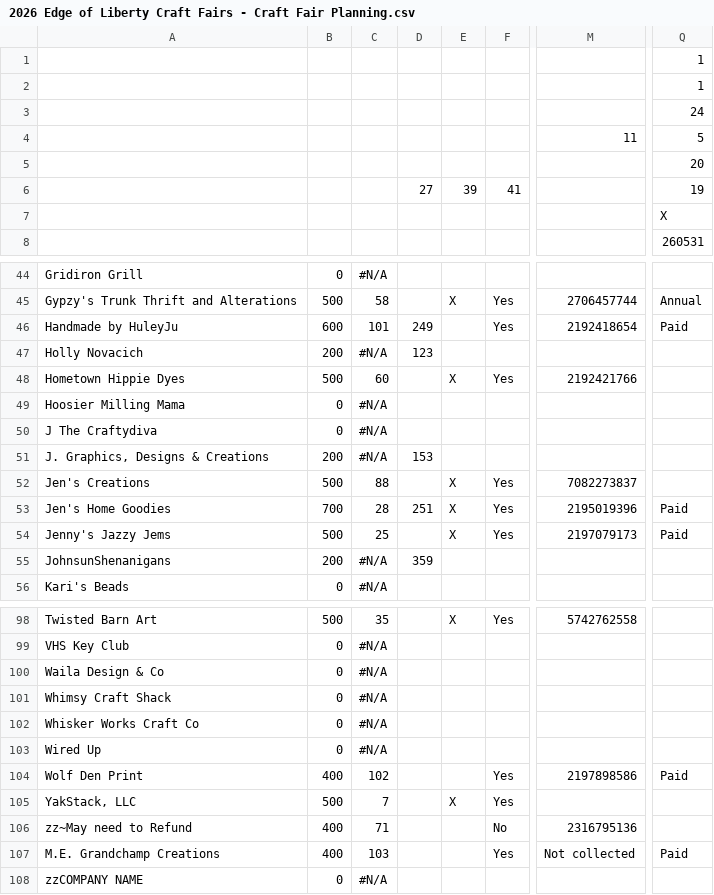
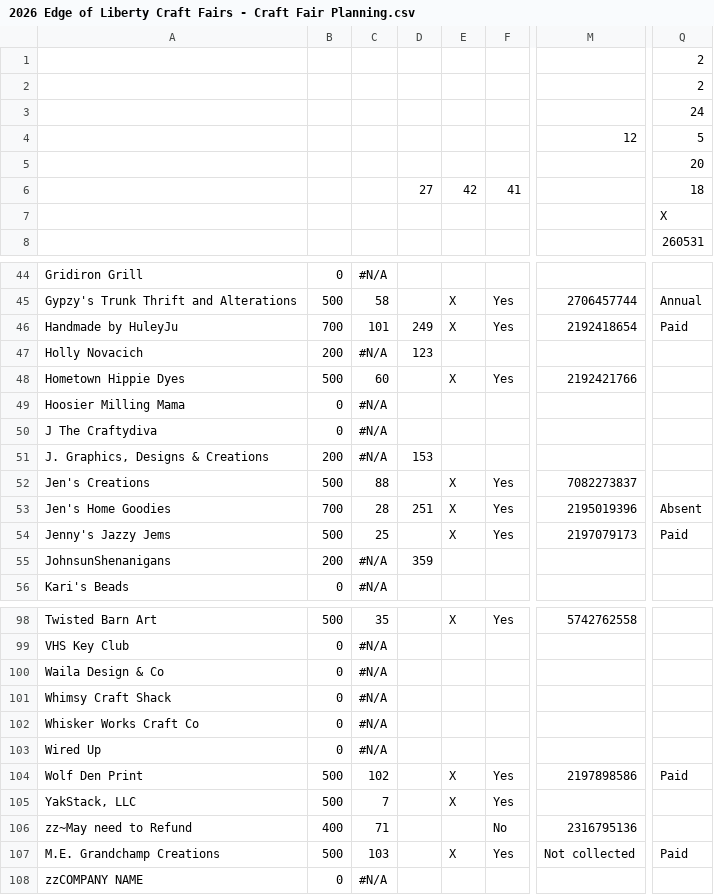
Before and after one commit to edge-of-liberty/edgeofliberty.us, a CSV file: _data/2026 Edge of Liberty Craft Fairs - Craft Fair Planning.csv, drawn as a sheet; only a part is shown, gaps mark what is left out; the diff names each change by its address in the sheet, - before the commit and + after, or states it on an @@ line.

```diff
--- a/_data/2026 Edge of Liberty Craft Fairs - Craft Fair Planning.csv
+++ b/_data/2026 Edge of Liberty Craft Fairs - Craft Fair Planning.csv
-Q1:Q2: 1
+Q1:Q2: 2
-M4: 11
+M4: 12
-E6: 39
+E6: 42
-Q6: 19
+Q6: 18
-B46: 600
+B46: 700
-E46: (empty)
+E46: X
-Q53: Paid
+Q53: Absent
-B104: 400
+B104: 500
-E104: (empty)
+E104: X
-B107: 400
+B107: 500
-E107: (empty)
+E107: X
```
Also changed, not shown: 3 other files.
